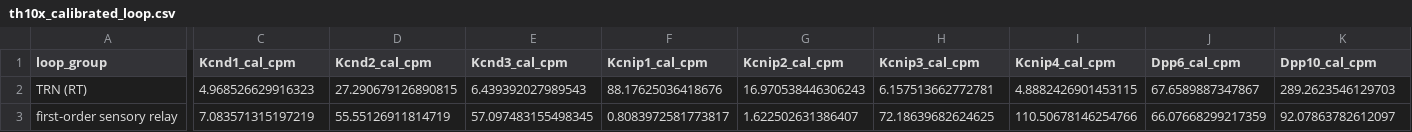
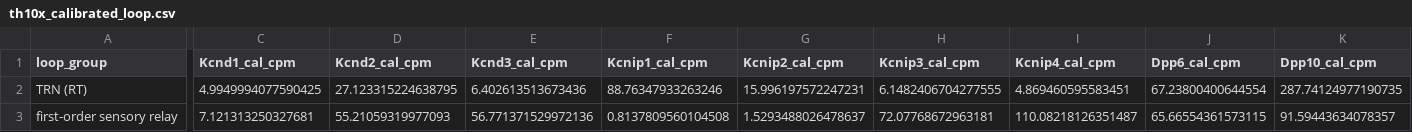
Before and after one commit to ppfaff/Kv4-isoform-survey, a CSV file: tables/th10x_calibrated_loop.csv, drawn as a sheet; only a part is shown, gaps mark what is left out; the diff covers the shown part only; the diff names each change by its address in the sheet, - before the commit and + after, or states it on an @@ line.

```diff
--- a/tables/th10x_calibrated_loop.csv
+++ b/tables/th10x_calibrated_loop.csv
-C2 (Kcnd1_cal_cpm): 4.968526629916323
+C2 (Kcnd1_cal_cpm): 4.9949994077590425
-D2 (Kcnd2_cal_cpm): 27.290679126890815
+D2 (Kcnd2_cal_cpm): 27.123315224638795
-E2 (Kcnd3_cal_cpm): 6.439392027989543
+E2 (Kcnd3_cal_cpm): 6.402613513673436
-F2 (Kcnip1_cal_cpm): 88.17625036418676
+F2 (Kcnip1_cal_cpm): 88.76347933263246
-G2 (Kcnip2_cal_cpm): 16.970538446306243
+G2 (Kcnip2_cal_cpm): 15.996197572247231
-H2 (Kcnip3_cal_cpm): 6.157513662772781
+H2 (Kcnip3_cal_cpm): 6.1482406704277555
-I2 (Kcnip4_cal_cpm): 4.8882426901453115
+I2 (Kcnip4_cal_cpm): 4.869460595583451
-J2 (Dpp6_cal_cpm): 67.6589887347867
+J2 (Dpp6_cal_cpm): 67.23800400644554
-K2 (Dpp10_cal_cpm): 289.2623546129703
+K2 (Dpp10_cal_cpm): 287.74124977190735
-C3 (Kcnd1_cal_cpm): 7.083571315197219
+C3 (Kcnd1_cal_cpm): 7.121313250327681
-D3 (Kcnd2_cal_cpm): 55.55126911814719
+D3 (Kcnd2_cal_cpm): 55.21059319977093
-E3 (Kcnd3_cal_cpm): 57.097483155498345
+E3 (Kcnd3_cal_cpm): 56.771371529972136
-F3 (Kcnip1_cal_cpm): 0.8083972581773817
+F3 (Kcnip1_cal_cpm): 0.8137809560104508
-G3 (Kcnip2_cal_cpm): 1.622502631386407
+G3 (Kcnip2_cal_cpm): 1.5293488026478637
-H3 (Kcnip3_cal_cpm): 72.18639682624625
+H3 (Kcnip3_cal_cpm): 72.07768672963181
-I3 (Kcnip4_cal_cpm): 110.50678146254766
+I3 (Kcnip4_cal_cpm): 110.08218126351487
-J3 (Dpp6_cal_cpm): 66.07668299217359
+J3 (Dpp6_cal_cpm): 65.66554361573115
-K3 (Dpp10_cal_cpm): 92.07863782612097
+K3 (Dpp10_cal_cpm): 91.59443634078357
```
Also changed, not shown: 162 edited cells elsewhere in this file, tables/th10x_trn_core_vs_shell.csv, tables/thalamoseq_family_composition.csv, 13 other files.
